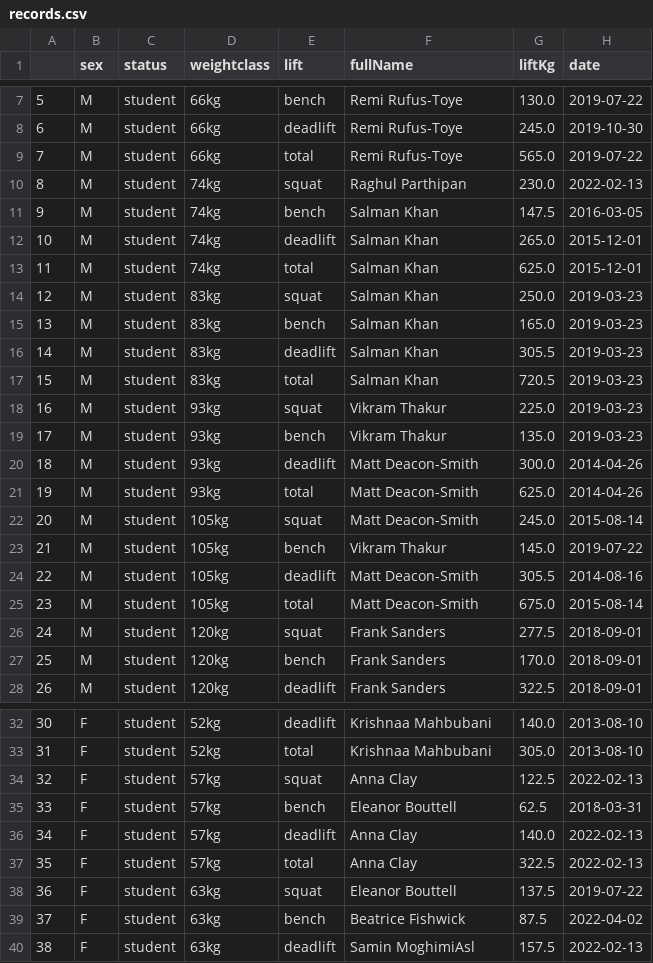
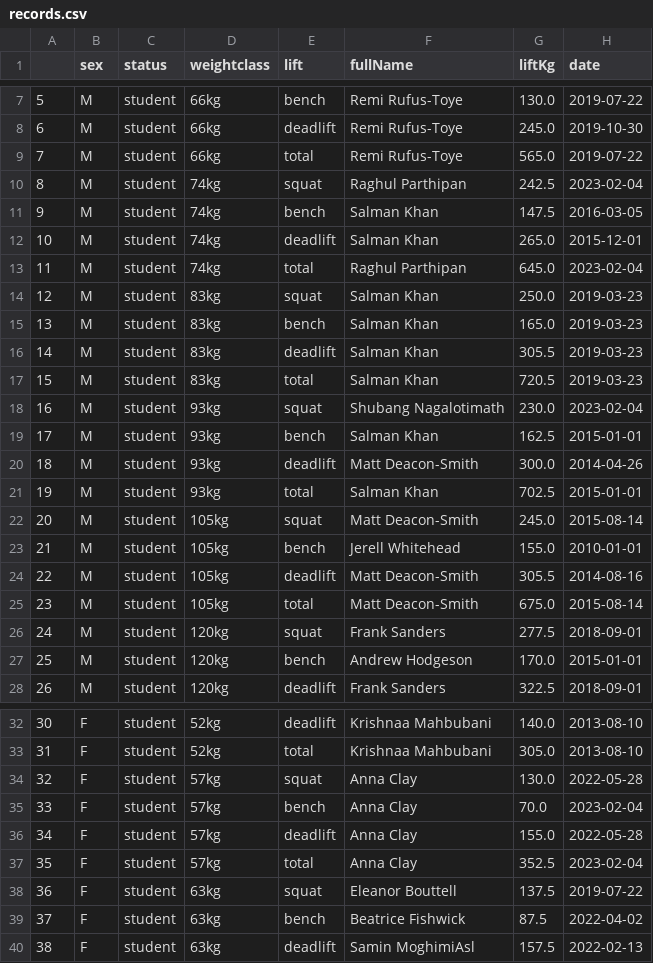
Before and after one commit to bilal-chughtai/cuplc_records, a CSV file: records.csv, drawn as a sheet; only a part is shown, gaps mark what is left out; the diff covers the shown part only; the diff names each change by its address in the sheet, - before the commit and + after, or states it on an @@ line.

```diff
--- a/records.csv
+++ b/records.csv
-G10 (liftKg): 230.0
+G10 (liftKg): 242.5
-H10 (date): 2022-02-13
+H10 (date): 2023-02-04
-F13 (fullName): Salman Khan
+F13 (fullName): Raghul Parthipan
-G13 (liftKg): 625.0
+G13 (liftKg): 645.0
-H13 (date): 2015-12-01
+H13 (date): 2023-02-04
-F18 (fullName): Vikram Thakur
+F18 (fullName): Shubang Nagalotimath
-G18 (liftKg): 225.0
+G18 (liftKg): 230.0
-H18 (date): 2019-03-23
+H18 (date): 2023-02-04
-F19 (fullName): Vikram Thakur
+F19 (fullName): Salman Khan
-G19 (liftKg): 135.0
+G19 (liftKg): 162.5
-H19 (date): 2019-03-23
+H19 (date): 2015-01-01
-F21 (fullName): Matt Deacon-Smith
+F21 (fullName): Salman Khan
-G21 (liftKg): 625.0
+G21 (liftKg): 702.5
-H21 (date): 2014-04-26
+H21 (date): 2015-01-01
-F23 (fullName): Vikram Thakur
+F23 (fullName): Jerell Whitehead
-G23 (liftKg): 145.0
+G23 (liftKg): 155.0
-H23 (date): 2019-07-22
+H23 (date): 2010-01-01
-F27 (fullName): Frank Sanders
+F27 (fullName): Andrew Hodgeson
-H27 (date): 2018-09-01
+H27 (date): 2015-01-01
-G34 (liftKg): 122.5
+G34 (liftKg): 130.0
-H34 (date): 2022-02-13
+H34 (date): 2022-05-28
-F35 (fullName): Eleanor Bouttell
+F35 (fullName): Anna Clay
-G35 (liftKg): 62.5
+G35 (liftKg): 70.0
-H35 (date): 2018-03-31
+H35 (date): 2023-02-04
-G36 (liftKg): 140.0
+G36 (liftKg): 155.0
-H36 (date): 2022-02-13
+H36 (date): 2022-05-28
-G37 (liftKg): 322.5
+G37 (liftKg): 352.5
-H37 (date): 2022-02-13
+H37 (date): 2023-02-04
```
Also changed, not shown: 8 added rows, 53 edited cells and row numbers in column A elsewhere in this file, 6 other files.
